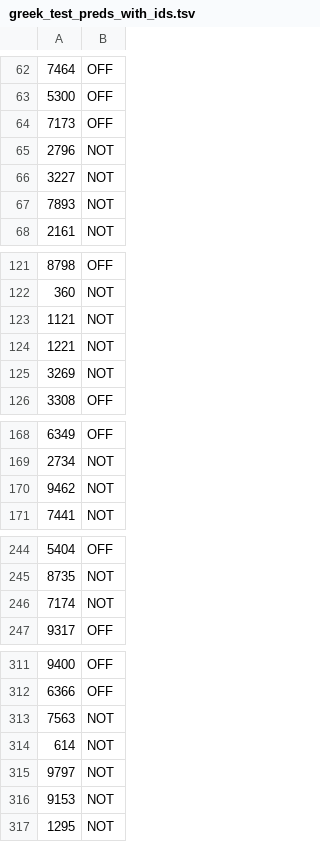
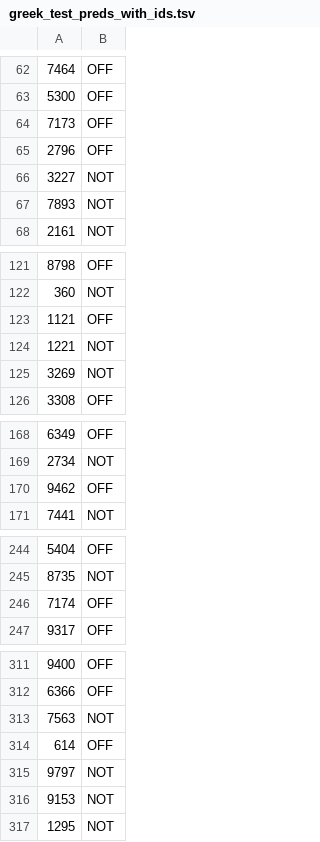
Before and after one commit to shaoncsecu/JAK-OffensEval, a TSV file: model_preds/greek_test_preds_with_ids.tsv, drawn as a sheet; only a part is shown, gaps mark what is left out; the diff covers the shown part only.

```diff
--- a/model_preds/greek_test_preds_with_ids.tsv
+++ b/model_preds/greek_test_preds_with_ids.tsv
@@ -64,3 +64,3 @@
 7173	OFF
-2796	NOT
+2796	OFF
 3227	NOT
@@ -122,3 +122,3 @@
 360	NOT
-1121	NOT
+1121	OFF
 1221	NOT
@@ -169,3 +169,3 @@
 2734	NOT
-9462	NOT
+9462	OFF
 7441	NOT
@@ -245,3 +245,3 @@
 8735	NOT
-7174	NOT
+7174	OFF
 9317	OFF
@@ -313,3 +313,3 @@
 7563	NOT
-614	NOT
+614	OFF
 9797	NOT
```
Also changed, not shown: 34 edited cells elsewhere in this file, model_preds/arabic_test_preds.tsv, model_preds/arabic_test_preds_with_ids.tsv, 6 other files.
